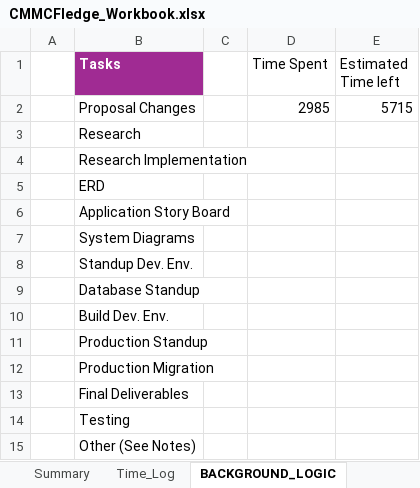
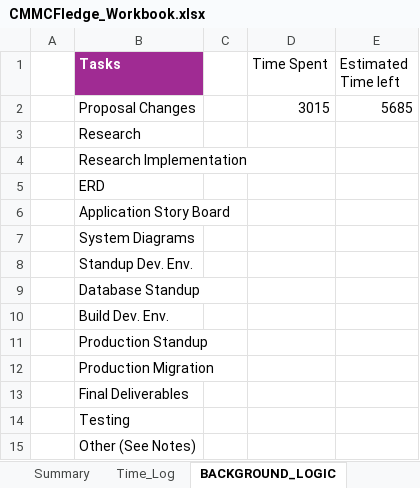
Before and after one commit to cmcfarren23/CMMCFledge, an Excel workbook: 02_WorkingDocs/CMMCFledge_Workbook.xlsx, sheet BACKGROUND_LOGIC, drawn as a sheet; values as stored, in another font and other column widths than the file's, no borders; the diff names each change by its address in the sheet, - before the commit and + after, or states it on an @@ line.

```diff
--- a/02_WorkingDocs/CMMCFledge_Workbook.xlsx (sheet BACKGROUND_LOGIC)
+++ b/02_WorkingDocs/CMMCFledge_Workbook.xlsx (sheet BACKGROUND_LOGIC)
-D2 (Time Spent): 2985
+D2 (Time Spent): 3015
-E2 (Estimated Time left): 5715
+E2 (Estimated Time left): 5685
```
Also changed, not shown: sheet Time_Log, charts or pictures, 3 other files.
